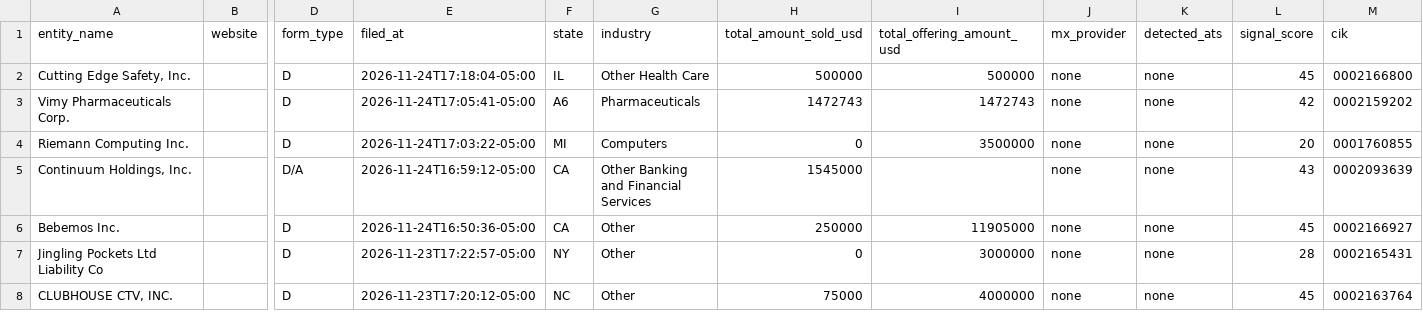
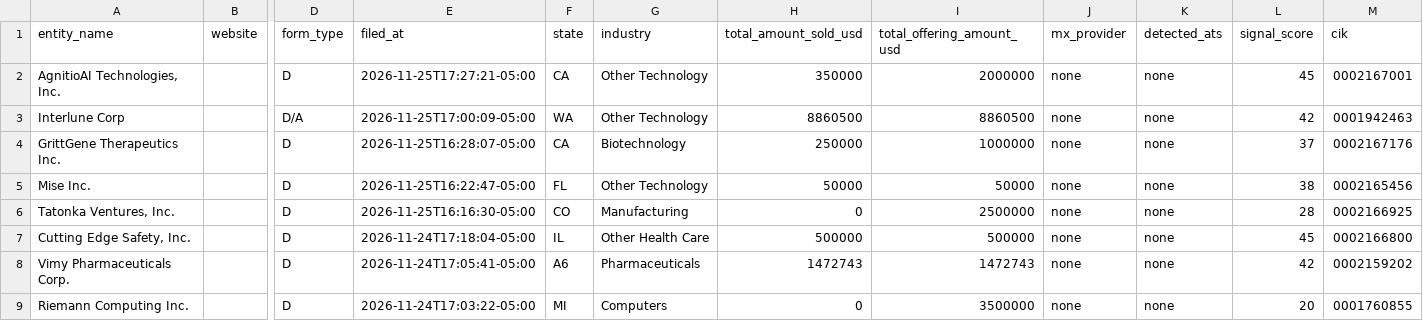
Before and after one commit to kkk221221/us-startup-funding-daily, a CSV file: data/latest-operating-filings.csv, drawn as a sheet; only a part is shown, gaps mark what is left out; the shorter side is filled out with more unchanged rows; rows hold the shown columns only; the diff names each change by its address in the sheet, - before the commit and + after, or states it on an @@ line.

```diff
--- a/data/latest-operating-filings.csv
+++ b/data/latest-operating-filings.csv
+row 2: AgnitioAI Technologies, Inc. |  | D | 2026-11-25T17:27:21-05:00 | CA | Other Technology | 350000 | 2000000 | none | none | 45 | 0002167001
+row 3: Interlune Corp |  | D/A | 2026-11-25T17:00:09-05:00 | WA | Other Technology | 8860500 | 8860500 | none | none | 42 | 0001942463
+row 4: GrittGene Therapeutics Inc. |  | D | 2026-11-25T16:28:07-05:00 | CA | Biotechnology | 250000 | 1000000 | none | none | 37 | 0002167176
+row 5: Mise Inc. |  | D | 2026-11-25T16:22:47-05:00 | FL | Other Technology | 50000 | 50000 | none | none | 38 | 0002165456
+row 6: Tatonka Ventures, Inc. |  | D | 2026-11-25T16:16:30-05:00 | CO | Manufacturing | 0 | 2500000 | none | none | 28 | 0002166925
```
Also changed, not shown: 2 other files.
